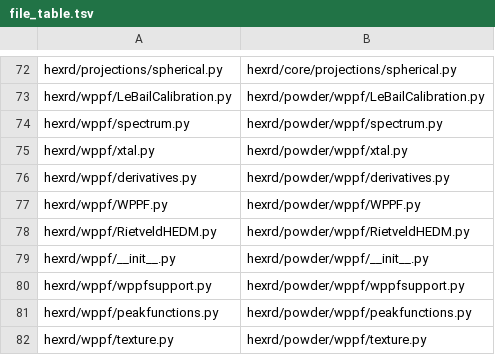
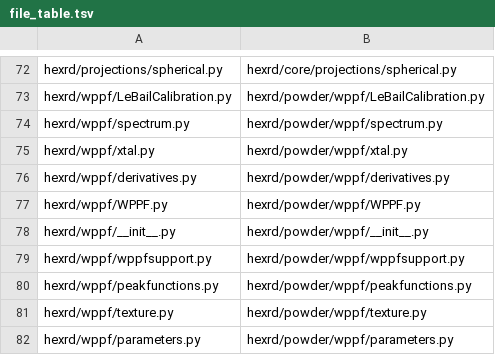
Before and after one commit to HEXRD/hexrd, a TSV file: hexrd/file_table.tsv, drawn as a sheet; only a part is shown, gaps mark what is left out; the shorter side is filled out with more unchanged rows.

Commit message:
Remove the unfinished `RietveldHEDM` module
`RietveldHEDM.py` could not even be imported (IndentationError, and
imports of `hexrd.wppf.texture` names that no longer exist), and
nothing references it. It was an unfinished 2021 prototype.

Signed-off-by: Patrick Avery <patrick.avery@kitware.com>

```diff
--- a/hexrd/file_table.tsv
+++ b/hexrd/file_table.tsv
@@ -77,3 +77,2 @@ hexrd/wppf/derivatives.py	hexrd/powder/wppf/derivatives.py
 hexrd/wppf/WPPF.py	hexrd/powder/wppf/WPPF.py
-hexrd/wppf/RietveldHEDM.py	hexrd/powder/wppf/RietveldHEDM.py
 hexrd/wppf/__init__.py	hexrd/powder/wppf/__init__.py
```
Also changed, not shown: 1 other file.
